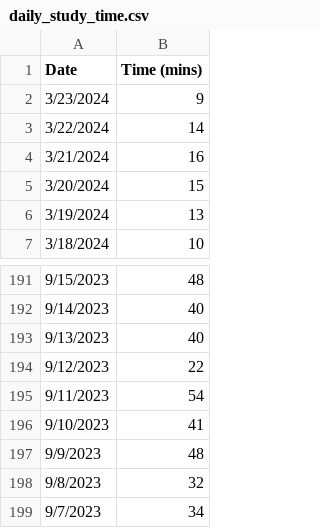
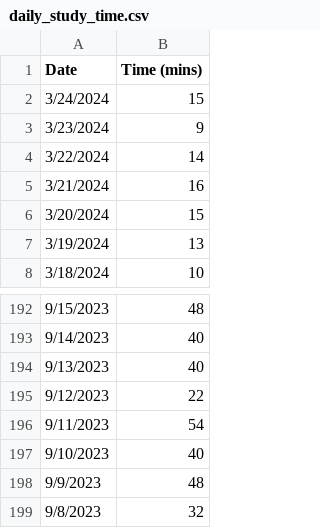
Before and after one commit to jhunschejones/jpdb_stats, a CSV file: data/daily_study_time.csv, drawn as a sheet; only a part is shown, gaps mark what is left out; the shorter side is filled out with more unchanged rows.

```diff
--- a/data/daily_study_time.csv
+++ b/data/daily_study_time.csv
@@ -1,2 +1,3 @@
 Date,Time (mins)
+3/24/2024,15
 3/23/2024,9
@@ -195,3 +196,3 @@ Date,Time (mins)
 9/11/2023,54
-9/10/2023,41
+9/10/2023,40
 9/9/2023,48
```
Also changed, not shown: 2 other files.
